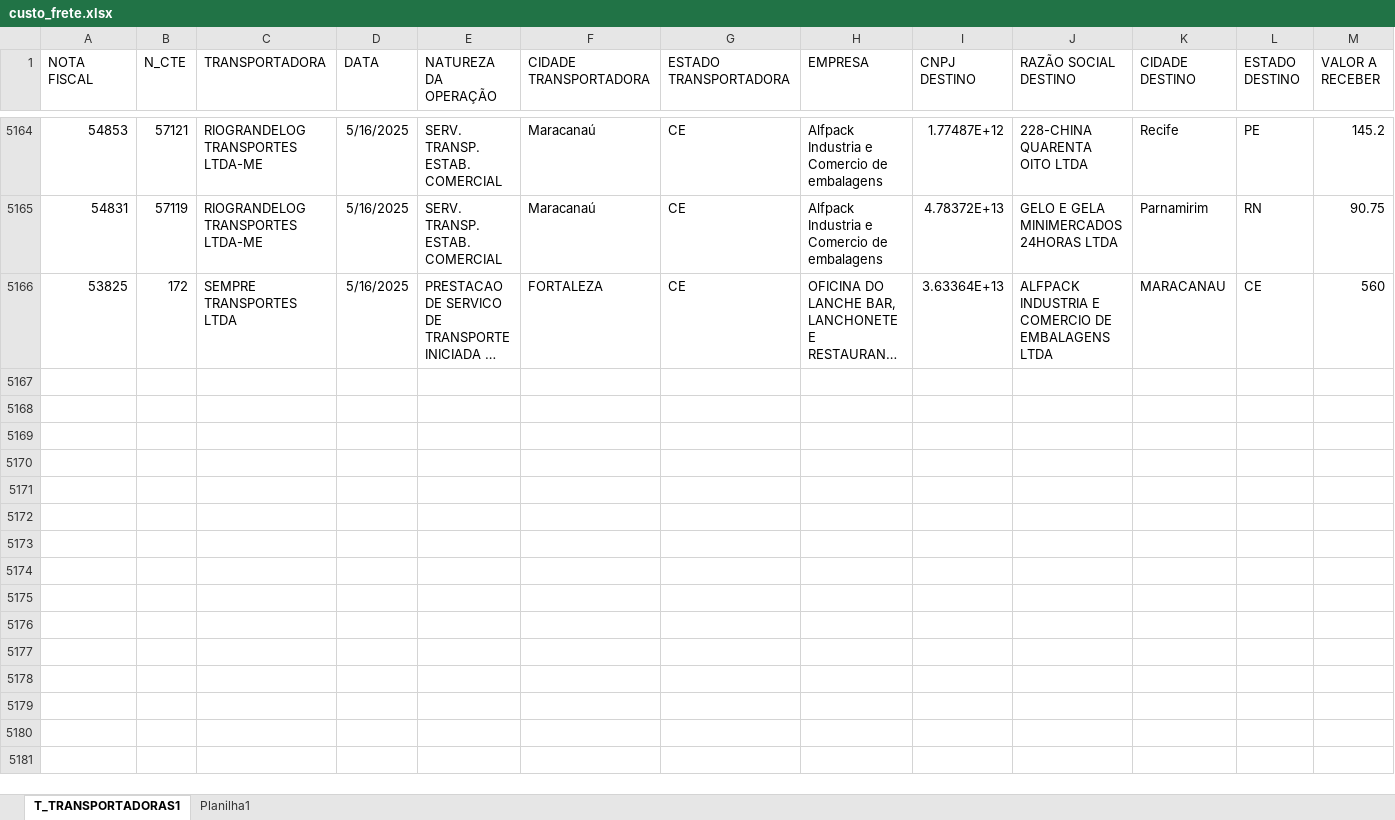
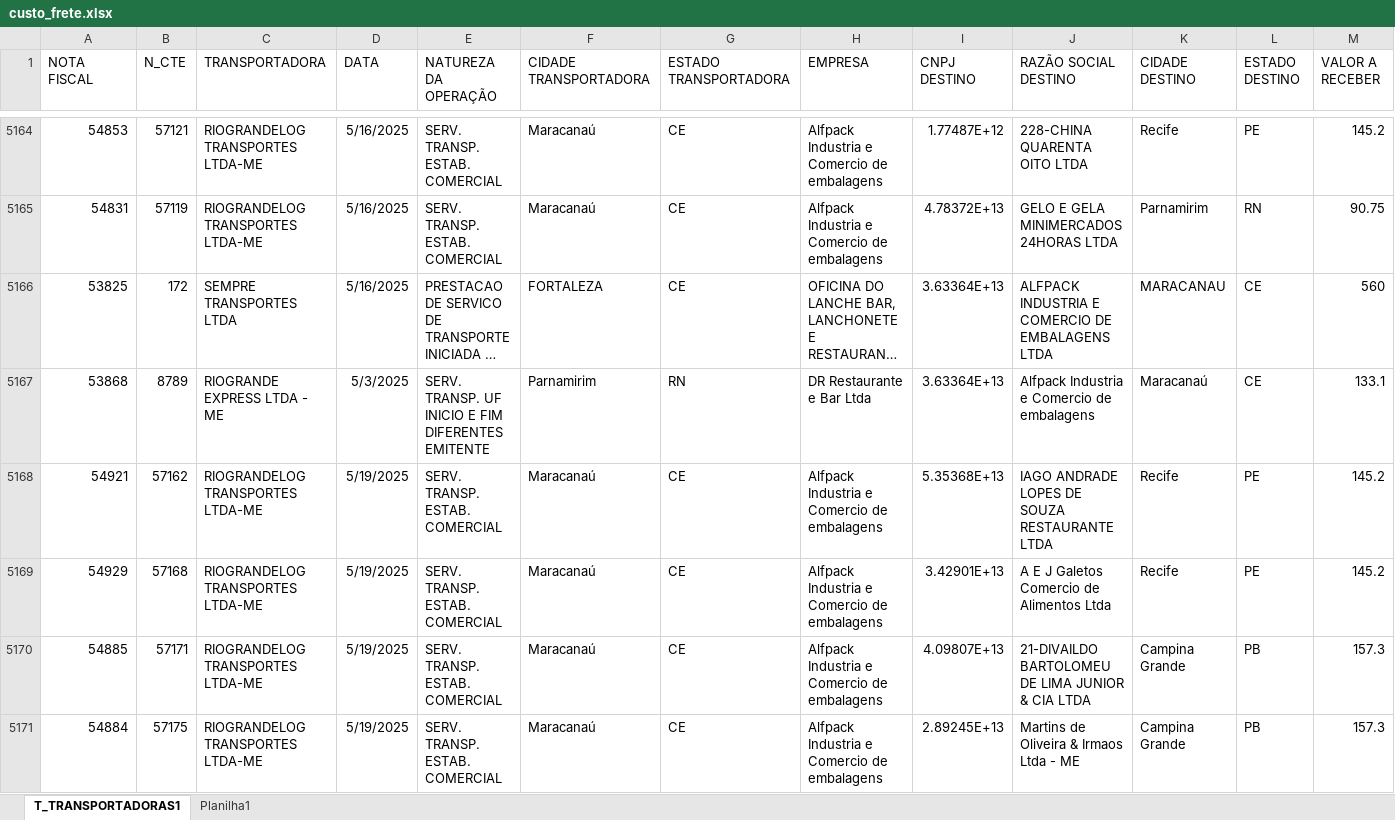
Before and after one commit to NilCordeiro/Deploy-Python, an Excel workbook: custo_frete.xlsx, sheet T_TRANSPORTADORAS1, drawn as a sheet; only a part is shown, gaps mark what is left out; long unchanged cells end in …; values as stored, in another font and other column widths than the file's, no borders; table styles not drawn; rows hold the shown columns only; the diff covers the shown part only; the diff names each change by its address in the sheet, - before the commit and + after, or states it on an @@ line.

Commit message:
Base CTE atualizada

```diff
--- a/custo_frete.xlsx (sheet T_TRANSPORTADORAS1)
+++ b/custo_frete.xlsx (sheet T_TRANSPORTADORAS1)
+row 5167: 53868 | 8789 | RIOGRANDE EXPRESS LTDA - ME | 5/3/2025 | SERV. TRANSP. UF INICIO E FIM DIFERENTES EMITENTE | Parnamirim | RN | DR Restaurante e Bar Ltda | 3.63364E+13 | Alfpack Industria e Comercio de embalagens | Maracanaú | CE | 133.1
+row 5168: 54921 | 57162 | RIOGRANDELOG TRANSPORTES LTDA-ME | 5/19/2025 | SERV. TRANSP. ESTAB. COMERCIAL | Maracanaú | CE | Alfpack Industria e Comercio de embalagens | 5.35368E+13 | IAGO ANDRADE LOPES DE SOUZA RESTAURANTE LTDA | Recife | PE | 145.2
+row 5169: 54929 | 57168 | RIOGRANDELOG TRANSPORTES LTDA-ME | 5/19/2025 | SERV. TRANSP. ESTAB. COMERCIAL | Maracanaú | CE | Alfpack Industria e Comercio de embalagens | 3.42901E+13 | A E J Galetos Comercio de Alimentos Ltda | Recife | PE | 145.2
+row 5170: 54885 | 57171 | RIOGRANDELOG TRANSPORTES LTDA-ME | 5/19/2025 | SERV. TRANSP. ESTAB. COMERCIAL | Maracanaú | CE | Alfpack Industria e Comercio de embalagens | 4.09807E+13 | 21-DIVAILDO BARTOLOMEU DE LIMA JUNIOR & CIA LTDA | Campina Grande | PB | 157.3
+row 5171: 54884 | 57175 | RIOGRANDELOG TRANSPORTES LTDA-ME | 5/19/2025 | SERV. TRANSP. ESTAB. COMERCIAL | Maracanaú | CE | Alfpack Industria e Comercio de embalagens | 2.89245E+13 | Martins de Oliveira & Irmaos Ltda - ME | Campina Grande | PB | 157.3
```
Also changed, not shown: 42 added rows and 1 edited cell elsewhere in this sheet.
